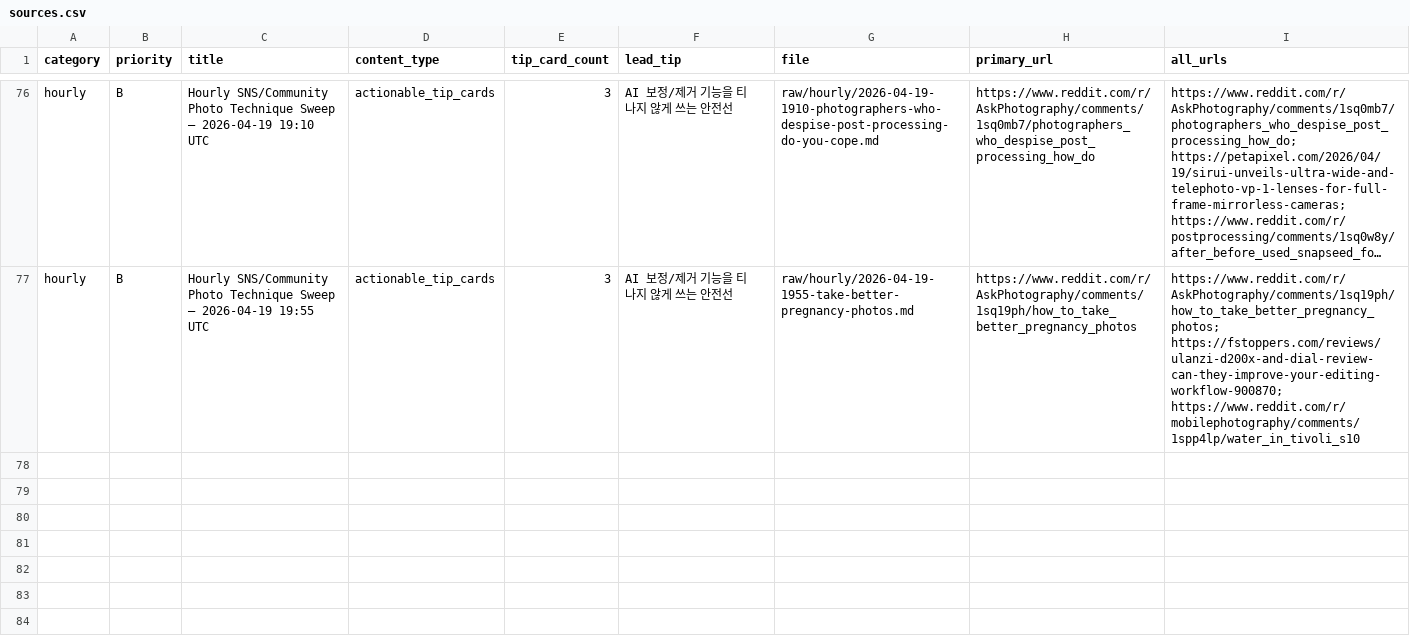
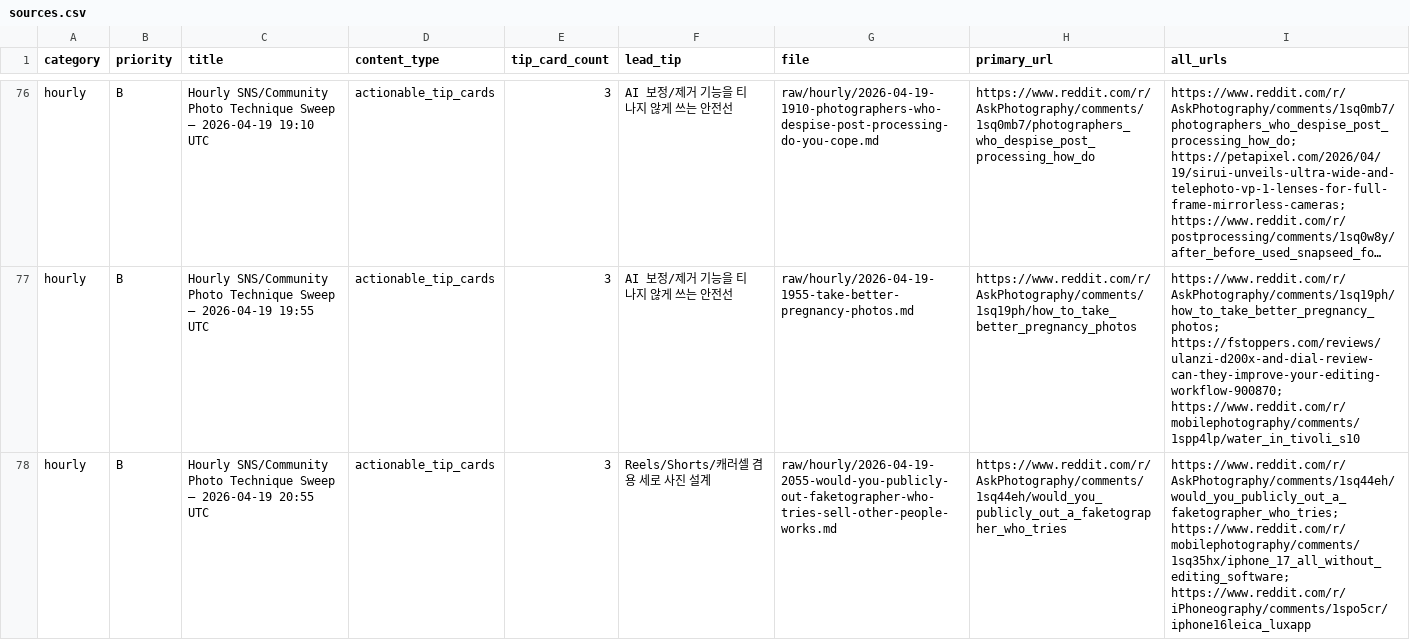
Before and after one commit to okdoggy/Edit_Master_wiki, a CSV file: raw/manifests/sources.csv, drawn as a sheet; only a part is shown, gaps mark what is left out; long unchanged cells end in …; the diff names each change by its address in the sheet, - before the commit and + after, or states it on an @@ line.

```diff
--- a/raw/manifests/sources.csv
+++ b/raw/manifests/sources.csv
+row 78: hourly | B | Hourly SNS/Community Photo Technique Sweep — 2026-04-19 20:55 UTC | actionable_tip_cards | 3 | Reels/Shorts/캐러셀 겸용 세로 사진 설계 | raw/hourly/2026-04-19-2055-would-you-publicly-out-faketographer-who-tries-sell-other-people-works.md | https://www.reddit.com/r/AskPhotography/comments/1sq44eh/would_you_publicly_out_a_faketographer_who_tries | https://www.reddit.com/r/AskPhotography/comments/1sq44eh/would_you_publicly_out_a_faketographer_who_tries; https://www.reddit.com/r/mobilephotography/comments/1sq35hx/iphone_17_all_without_editing_software; https://www.reddit.com/r/iPhoneography/comments/1spo5cr/iphone16leica_luxapp
```
Also changed, not shown: 3 other files.
